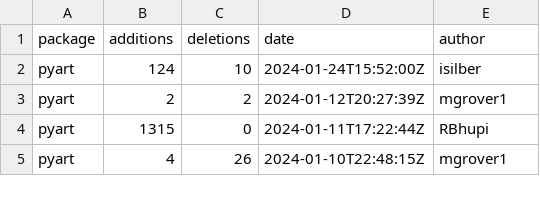
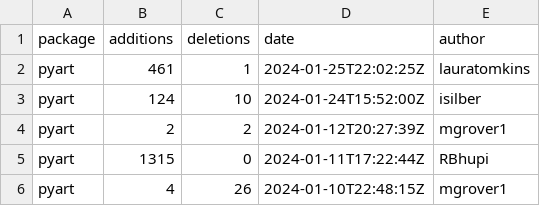
Before and after one commit to mgrover1/test-metrics, a CSV file: data/github_commits.csv, drawn as a sheet; only a part is shown; the diff names each change by its address in the sheet, - before the commit and + after, or states it on an @@ line.

```diff
--- a/data/github_commits.csv
+++ b/data/github_commits.csv
+row 2: pyart | 461 | 1 | 2024-01-25T22:02:25Z | lauratomkins
```
Also changed, not shown: data/conda_stats.csv, data/github_issues.csv, 12 other files.
